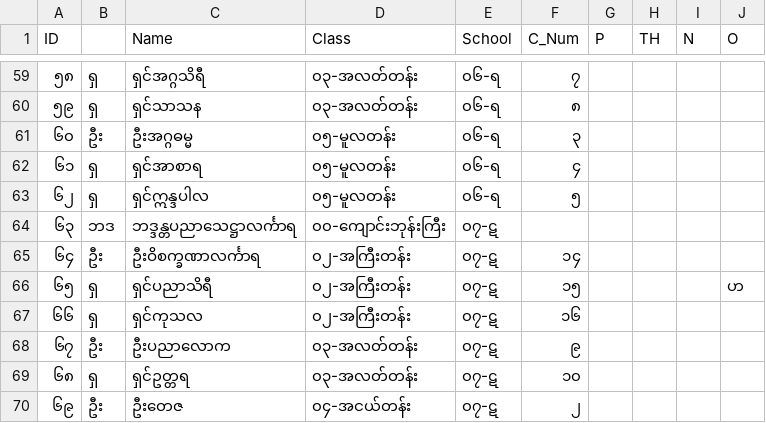
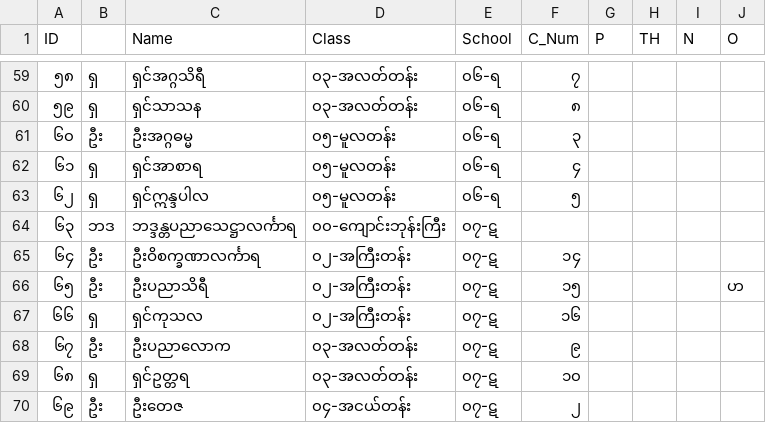
Before and after one commit to uzinlay85/NyaunDoneStudensWebsite, a CSV file: students.csv, drawn as a sheet; only a part is shown, gaps mark what is left out.

Commit message:
Update students.csv
ဦးပညာသီရိ

```diff
--- a/students.csv
+++ b/students.csv
@@ -65,3 +65,3 @@
 ၆၄,ဦး,ဦးဝိစက္ခဏာလင်္ကာရ,၀၂-အကြီးတန်း,၀၇-ဋ,၁၄,,,,
-၆၅,ရှ,ရှင်ပညာသိရီ,၀၂-အကြီးတန်း,၀၇-ဋ,၁၅,,,,ဟ
+၆၅,ဦး,ဦးပညာသိရီ,၀၂-အကြီးတန်း,၀၇-ဋ,၁၅,,,,ဟ
 ၆၆,ရှ,ရှင်ကုသလ,၀၂-အကြီးတန်း,၀၇-ဋ,၁၆,,,,
```
